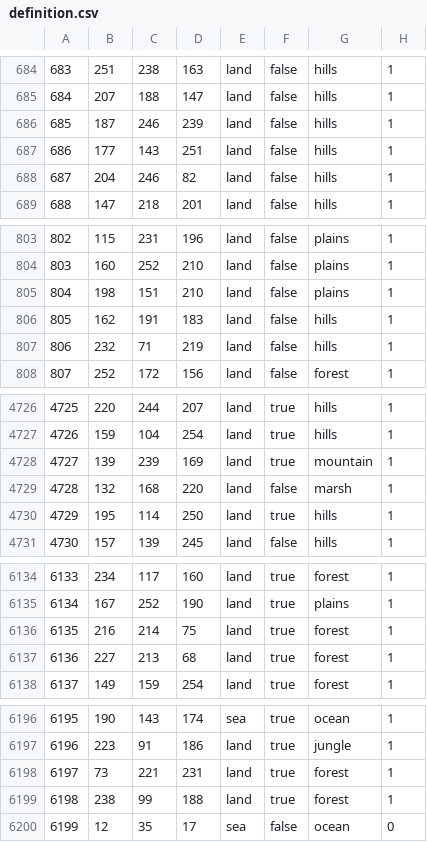
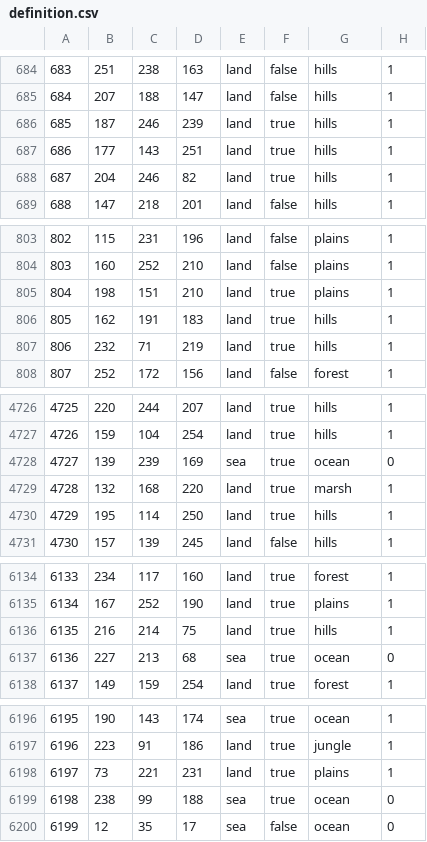
Before and after one commit to generalisofficial/dragonborn-hoi4, a CSV file: map/definition.csv, drawn as a sheet; only a part is shown, gaps mark what is left out; the diff covers the shown part only.

```diff
--- a/map/definition.csv
+++ b/map/definition.csv
@@ -685,5 +685,5 @@
 684;207;188;147;land;false;hills;1
-685;187;246;239;land;false;hills;1
-686;177;143;251;land;false;hills;1
-687;204;246;82;land;false;hills;1
+685;187;246;239;land;true;hills;1
+686;177;143;251;land;true;hills;1
+687;204;246;82;land;true;hills;1
 688;147;218;201;land;false;hills;1
@@ -804,5 +804,5 @@
 803;160;252;210;land;false;plains;1
-804;198;151;210;land;false;plains;1
-805;162;191;183;land;false;hills;1
-806;232;71;219;land;false;hills;1
+804;198;151;210;land;true;plains;1
+805;162;191;183;land;true;hills;1
+806;232;71;219;land;true;hills;1
 807;252;172;156;land;false;forest;1
@@ -4727,4 +4727,4 @@
 4726;159;104;254;land;true;hills;1
-4727;139;239;169;land;true;mountain;1
-4728;132;168;220;land;false;marsh;1
+4727;139;239;169;sea;true;ocean;0
+4728;132;168;220;land;true;marsh;1
 4729;195;114;250;land;true;hills;1
@@ -6135,4 +6135,4 @@
 6134;167;252;190;land;true;plains;1
-6135;216;214;75;land;true;forest;1
-6136;227;213;68;land;true;forest;1
+6135;216;214;75;land;true;hills;1
+6136;227;213;68;sea;true;ocean;0
 6137;149;159;254;land;true;forest;1
@@ -6197,4 +6197,4 @@
 6196;223;91;186;land;true;jungle;1
-6197;73;221;231;land;true;forest;1
-6198;238;99;188;land;true;forest;1
+6197;73;221;231;land;true;plains;1
+6198;238;99;188;sea;true;ocean;0
 6199;12;35;17;sea;false;ocean;0
```
Also changed, not shown: 78 edited cells elsewhere in this file, map/adjacencies.csv, 46 other files.
